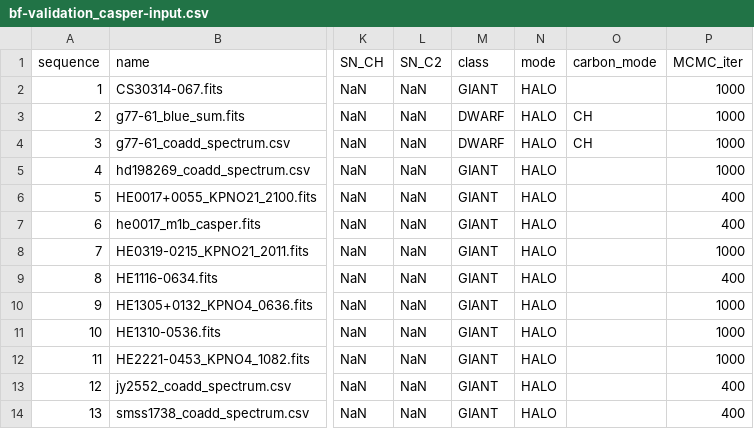
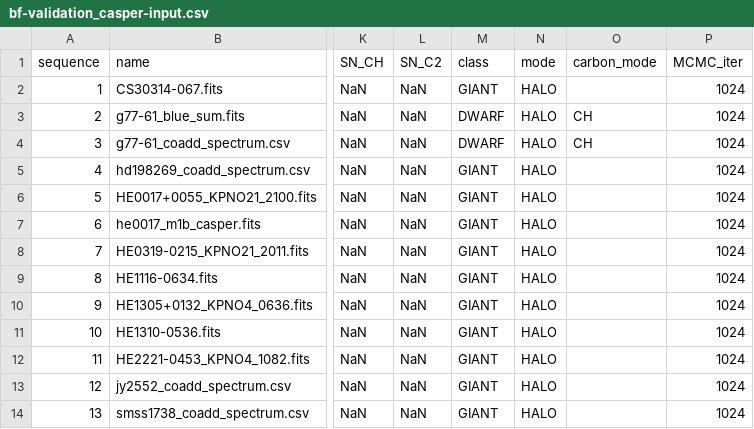
Before and after one commit to jinmiyoon/CASPER, a CSV file: inputs/params/bf-validation_casper-input.csv, drawn as a sheet; only a part is shown, gaps mark what is left out; the diff names each change by its address in the sheet, - before the commit and + after, or states it on an @@ line.

```diff
--- a/inputs/params/bf-validation_casper-input.csv
+++ b/inputs/params/bf-validation_casper-input.csv
-P2:P5 (MCMC_iter): 1000
+P2:P5 (MCMC_iter): 1024
-P6:P7 (MCMC_iter): 400
+P6:P7 (MCMC_iter): 1024
-P8 (MCMC_iter): 1000
+P8 (MCMC_iter): 1024
-P9 (MCMC_iter): 400
+P9 (MCMC_iter): 1024
-P10:P12 (MCMC_iter): 1000
+P10:P12 (MCMC_iter): 1024
-P13:P14 (MCMC_iter): 400
+P13:P14 (MCMC_iter): 1024
```
Also changed, not shown: 12 other files.
